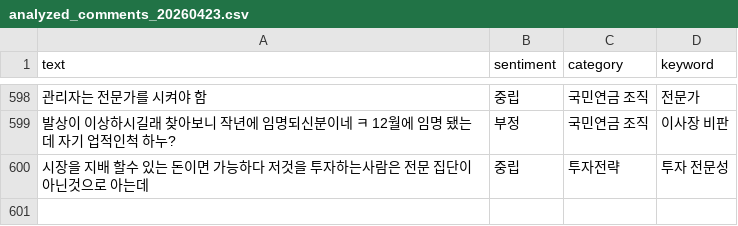
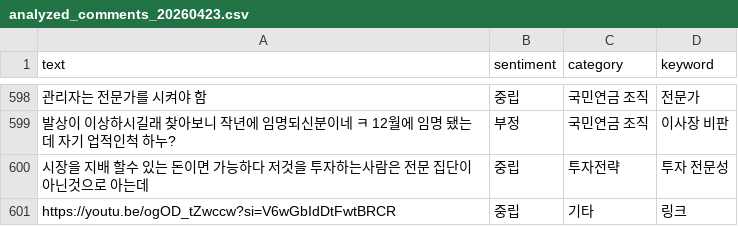
Before and after one commit to coatl47/youtube-comment-monitoring, a CSV file: analyzed_comments_20260423.csv, drawn as a sheet; only a part is shown, gaps mark what is left out; the diff names each change by its address in the sheet, - before the commit and + after, or states it on an @@ line.

```diff
--- a/analyzed_comments_20260423.csv
+++ b/analyzed_comments_20260423.csv
+row 601: https://youtu.be/ogOD_tZwccw?si=V6wGbIdDtFwtBRCR | 중립 | 기타 | 링크
```
Also changed, not shown: video_stats_20260214.csv, video_stats_20260220.csv, 1 other file.
